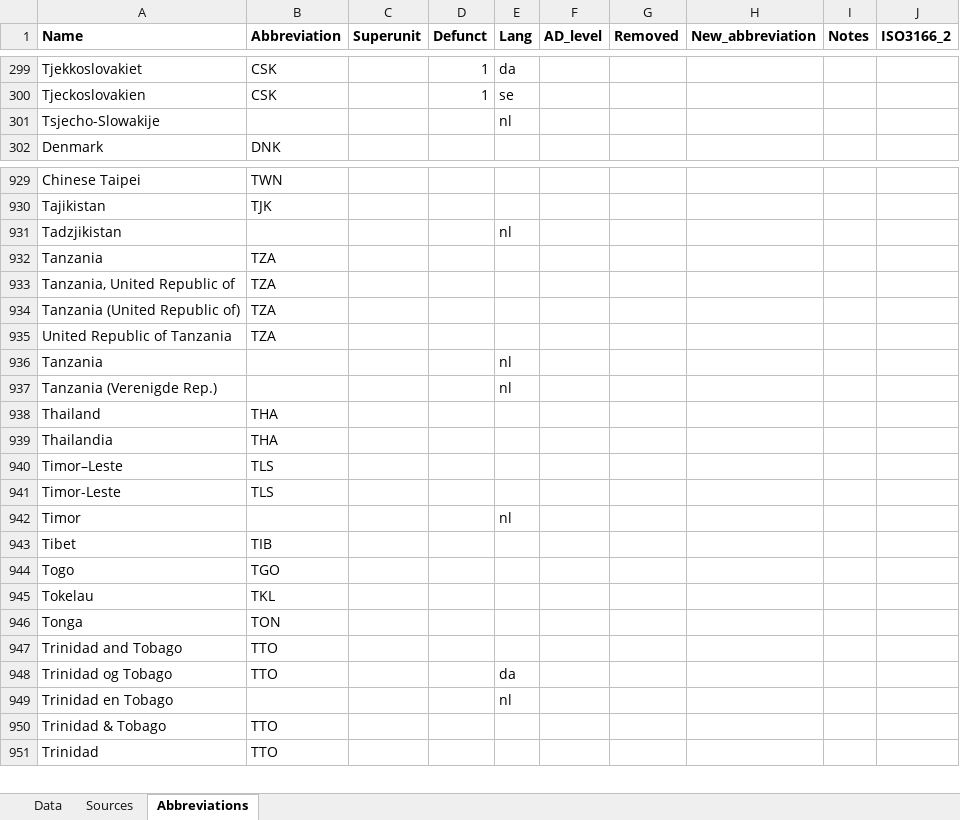
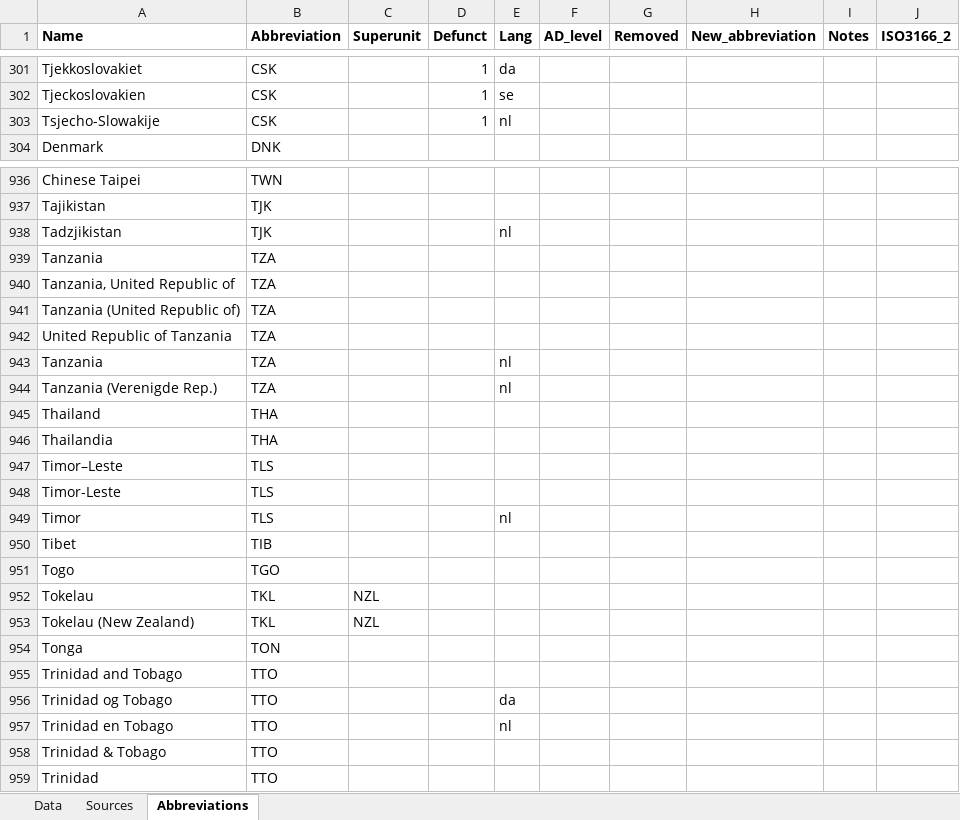
Before and after one commit to Deleetdk/kirkegaard, an Excel workbook: inst/extdata/political_units.xlsx, sheet Abbreviations, drawn as a sheet; only a part is shown, gaps mark what is left out; values as stored, in another font and other column widths than the file's, no borders; addresses are those after the commit; the diff covers the shown part only; the diff names each change by its address in the sheet, - before the commit and + after, or states it on an @@ line.

```diff
--- a/inst/extdata/political_units.xlsx (sheet Abbreviations)
+++ b/inst/extdata/political_units.xlsx (sheet Abbreviations)
-B303 (Abbreviation): (empty)
+B303 (Abbreviation): CSK
-D303 (Defunct): (empty)
+D303 (Defunct): 1
-B938 (Abbreviation): (empty)
+B938 (Abbreviation): TJK
-B943:B944 (Abbreviation): (empty)
+B943:B944 (Abbreviation): TZA
-B949 (Abbreviation): (empty)
+B949 (Abbreviation): TLS
-C952 (Superunit): (empty)
+C952 (Superunit): NZL
+row 953: Tokelau (New Zealand) | TKL | NZL
-B957 (Abbreviation): (empty)
+B957 (Abbreviation): TTO
```
Also changed, not shown: 12 added rows and 133 edited cells elsewhere in this sheet, 1 other file.
